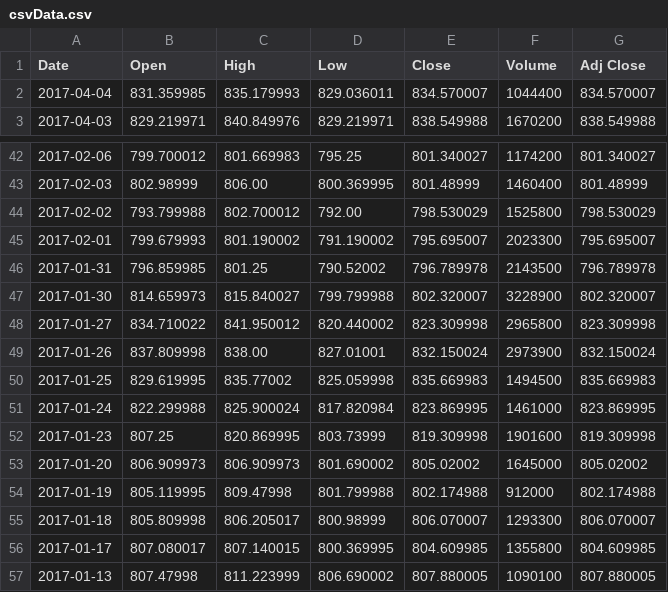
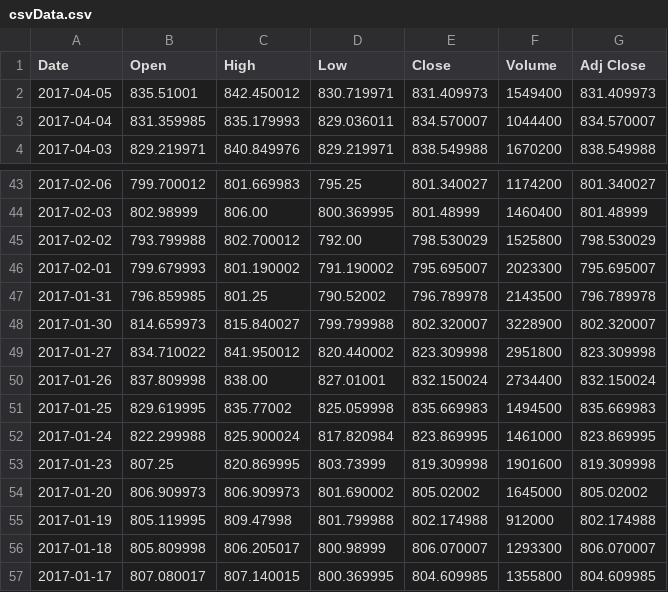
Before and after one commit to ranjitghodke/stockanalysis, a CSV file: csvData.csv, drawn as a sheet; only a part is shown, gaps mark what is left out; the shorter side is filled out with more unchanged rows.

```diff
--- a/csvData.csv
+++ b/csvData.csv
@@ -1,2 +1,3 @@
 Date,Open,High,Low,Close,Volume,Adj Close
+2017-04-05,835.51001,842.450012,830.719971,831.409973,1549400,831.409973
 2017-04-04,831.359985,835.179993,829.036011,834.570007,1044400,834.570007
@@ -47,4 +48,4 @@ Date,Open,High,Low,Close,Volume,Adj Close
 2017-01-30,814.659973,815.840027,799.799988,802.320007,3228900,802.320007
-2017-01-27,834.710022,841.950012,820.440002,823.309998,2965800,823.309998
-2017-01-26,837.809998,838.00,827.01001,832.150024,2973900,832.150024
+2017-01-27,834.710022,841.950012,820.440002,823.309998,2951800,823.309998
+2017-01-26,837.809998,838.00,827.01001,832.150024,2734400,832.150024
 2017-01-25,829.619995,835.77002,825.059998,835.669983,1494500,835.669983
```
Also changed, not shown: 14 other files.
